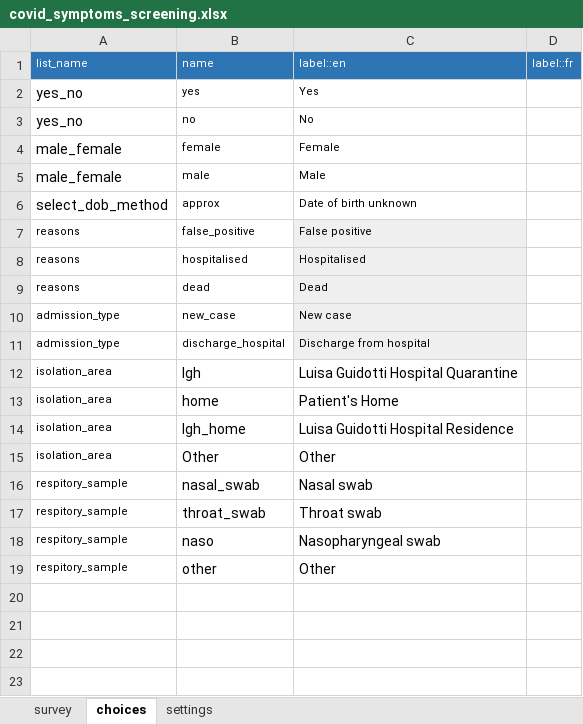
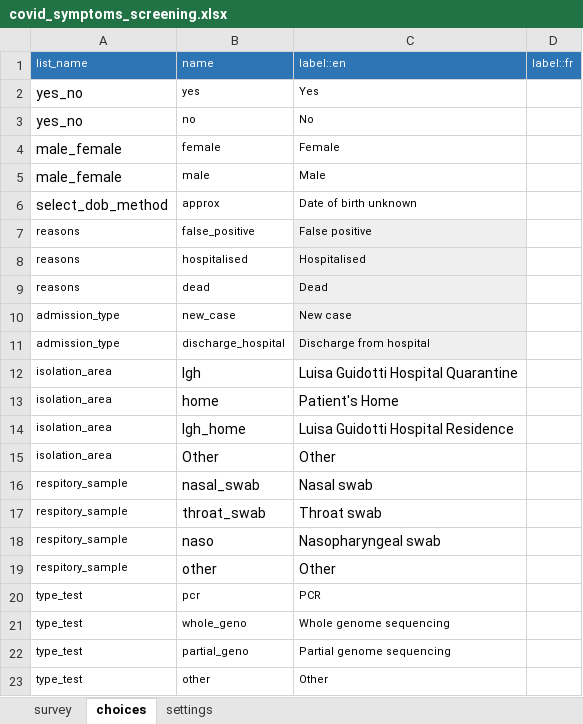
Before and after one commit to ronna/cht-lgh, an Excel workbook: forms/app/covid_symptoms_screening.xlsx, sheet choices, drawn as a sheet; values as stored, in another font and other column widths than the file's, no borders; the diff names each change by its address in the sheet, - before the commit and + after, or states it on an @@ line.

Commit message:
Update covid_symptoms_screening.xlsx

```diff
--- a/forms/app/covid_symptoms_screening.xlsx (sheet choices)
+++ b/forms/app/covid_symptoms_screening.xlsx (sheet choices)
+row 20: type_test | pcr | PCR
+row 21: type_test | whole_geno | Whole genome sequencing
+row 22: type_test | partial_geno | Partial genome sequencing
+row 23: type_test | other | Other
```
Also changed, not shown: sheet settings.
